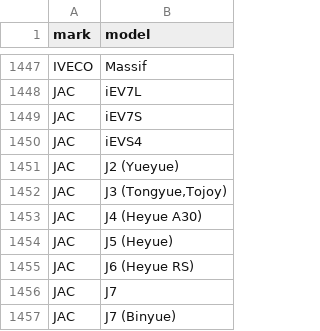
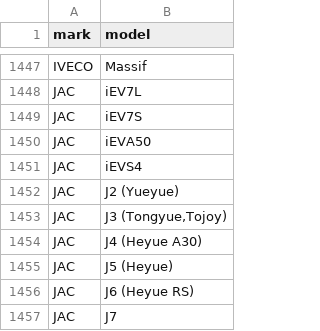
Before and after one commit to blanzh/carsBase, a CSV file: cars.csv, drawn as a sheet; only a part is shown, gaps mark what is left out; the shorter side is filled out with more unchanged rows; the diff names each change by its address in the sheet, - before the commit and + after, or states it on an @@ line.

```diff
--- a/cars.csv
+++ b/cars.csv
+row 1450: JAC | iEVA50
```
Also changed, not shown: 3 other files.
